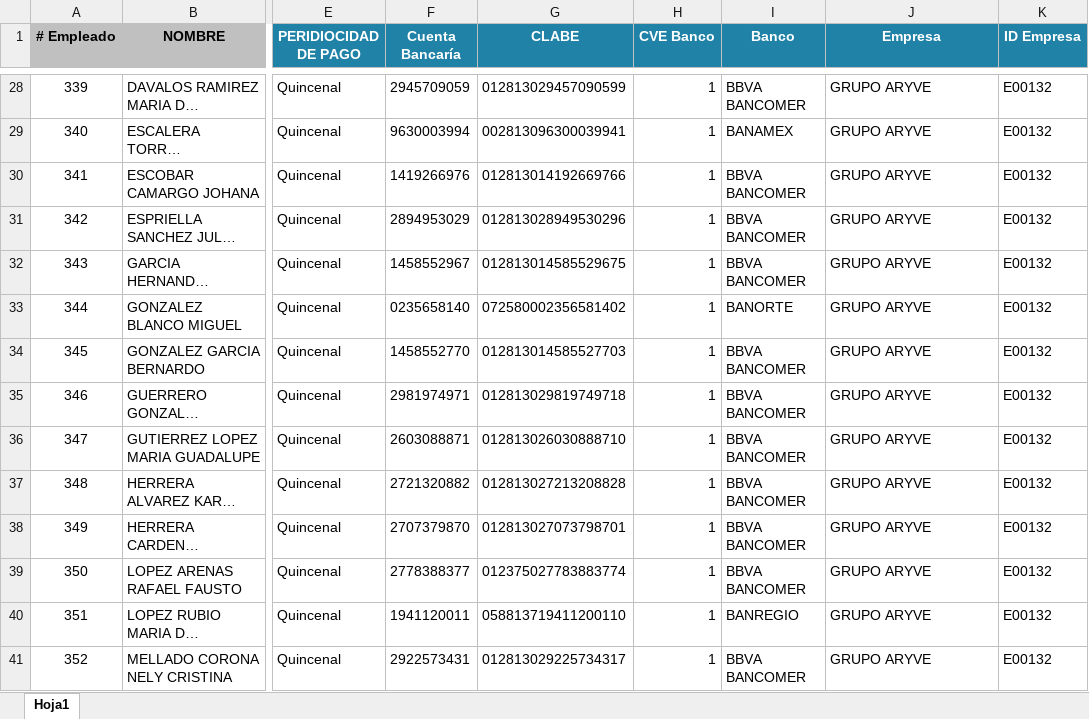
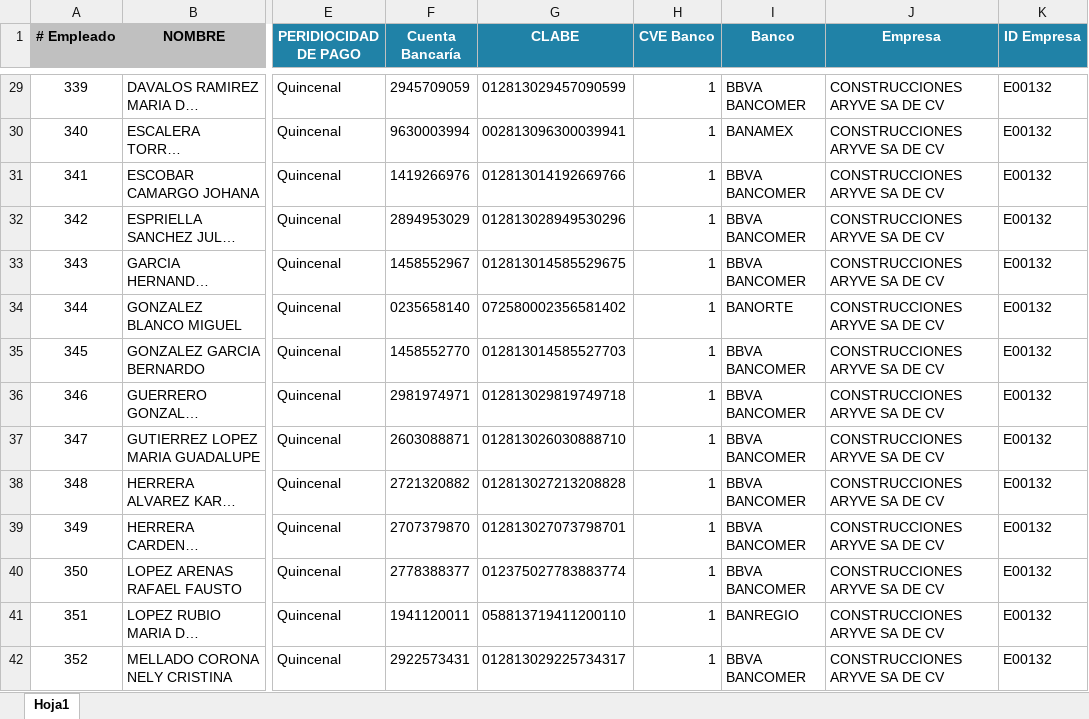
Before and after one commit to JordyEspejel/winAsimilados, an Excel workbook: winAsimilados/Resources/Formato_Masivo_Empleados.xlsx, sheet Hoja1, drawn as a sheet; only a part is shown, gaps mark what is left out; long unchanged cells end in …; values as stored, in another font and other column widths than the file's, no borders; addresses are those after the commit; the diff covers the shown part only; the diff names each change by its address in the sheet, - before the commit and + after, or states it on an @@ line.

```diff
--- a/winAsimilados/Resources/Formato_Masivo_Empleados.xlsx (sheet Hoja1)
+++ b/winAsimilados/Resources/Formato_Masivo_Empleados.xlsx (sheet Hoja1)
-J29:J42 (Empresa): GRUPO ARYVE
+J29:J42 (Empresa): CONSTRUCCIONES ARYVE SA DE CV
```
Also changed, not shown: 1 added row and 77 edited cells elsewhere in this sheet, winAsimilados/Resources/Formato_Masivo_Info_Caratula17.xlsx, 55 other files.
